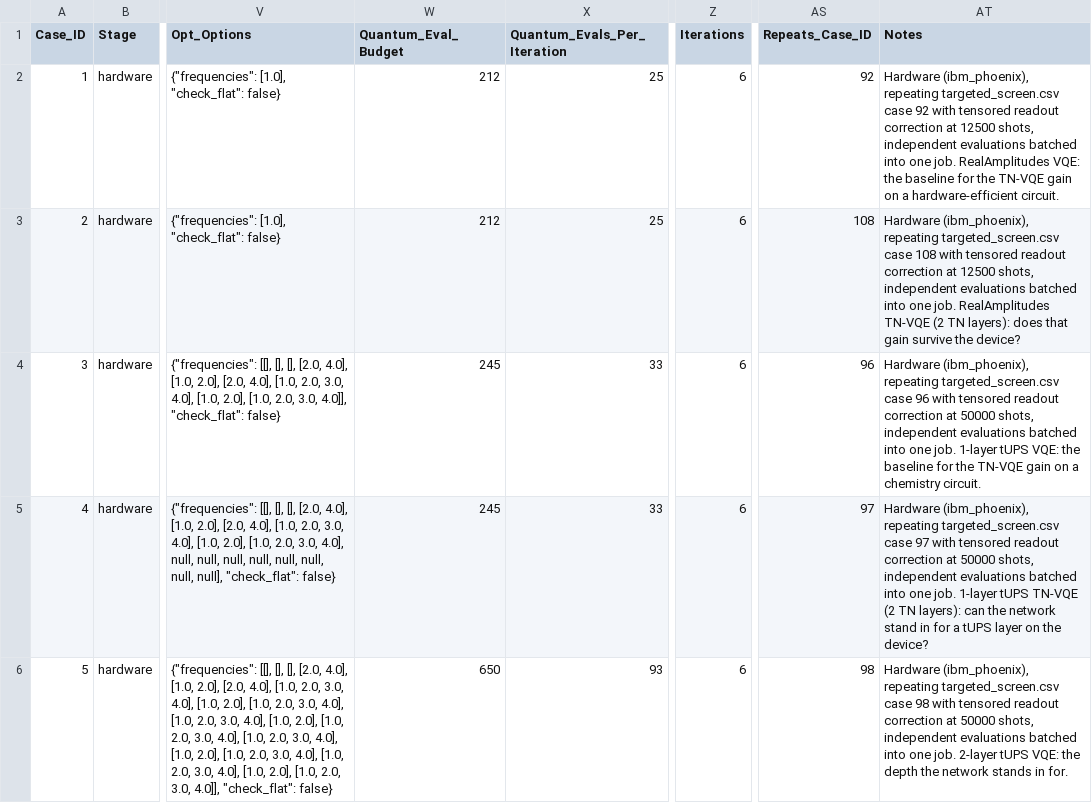
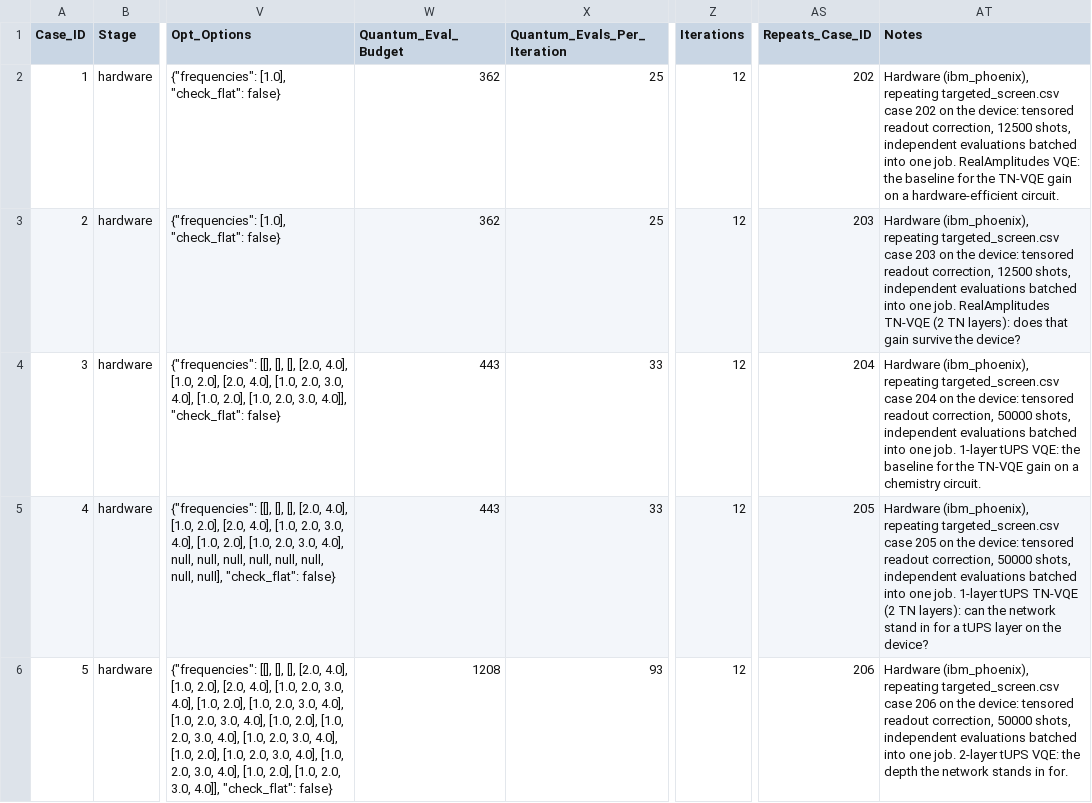
Before and after one commit to MQSdk/qpubench, a CSV file: campaigns/ibm_tn-vqe_qesem/hardware_runs.csv, drawn as a sheet; only a part is shown, gaps mark what is left out; the diff names each change by its address in the sheet, - before the commit and + after, or states it on an @@ line.

```diff
--- a/campaigns/ibm_tn-vqe_qesem/hardware_runs.csv
+++ b/campaigns/ibm_tn-vqe_qesem/hardware_runs.csv
-W2:W3 (Quantum_Eval_Budget): 212
+W2:W3 (Quantum_Eval_Budget): 362
-Z2:Z6 (Iterations): 6
+Z2:Z6 (Iterations): 12
-AS2 (Repeats_Case_ID): 92
+AS2 (Repeats_Case_ID): 202
-AT2 (Notes): …targeted_screen.csv case 92 with tensored readout correction at 12500 shots,…
+AT2 (Notes): …targeted_screen.csv case 202 on the device: tensored readout correction, 12500 shots,…
-AS3 (Repeats_Case_ID): 108
+AS3 (Repeats_Case_ID): 203
-AT3 (Notes): …targeted_screen.csv case 108 with tensored readout correction at 12500 shots,…
+AT3 (Notes): …targeted_screen.csv case 203 on the device: tensored readout correction, 12500 shots,…
-W4:W5 (Quantum_Eval_Budget): 245
+W4:W5 (Quantum_Eval_Budget): 443
-AS4 (Repeats_Case_ID): 96
+AS4 (Repeats_Case_ID): 204
-AT4 (Notes): …targeted_screen.csv case 96 with tensored readout correction at 50000 shots,…
+AT4 (Notes): …targeted_screen.csv case 204 on the device: tensored readout correction, 50000 shots,…
-AS5 (Repeats_Case_ID): 97
+AS5 (Repeats_Case_ID): 205
-AT5 (Notes): …targeted_screen.csv case 97 with tensored readout correction at 50000 shots,…
+AT5 (Notes): …targeted_screen.csv case 205 on the device: tensored readout correction, 50000 shots,…
-W6 (Quantum_Eval_Budget): 650
+W6 (Quantum_Eval_Budget): 1208
-AS6 (Repeats_Case_ID): 98
+AS6 (Repeats_Case_ID): 206
-AT6 (Notes): …targeted_screen.csv case 98 with tensored readout correction at 50000 shots,…
+AT6 (Notes): …targeted_screen.csv case 206 on the device: tensored readout correction, 50000 shots,…
```
Also changed, not shown: 4 other files.
